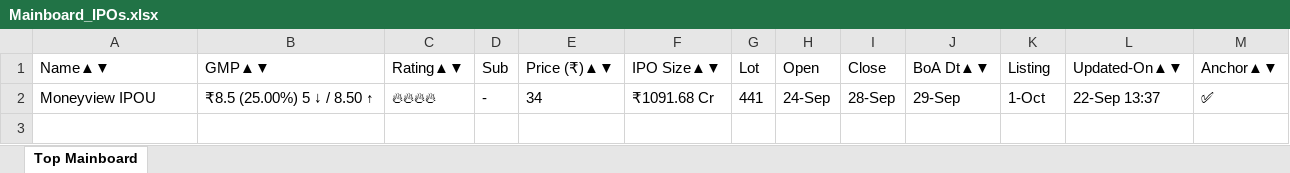
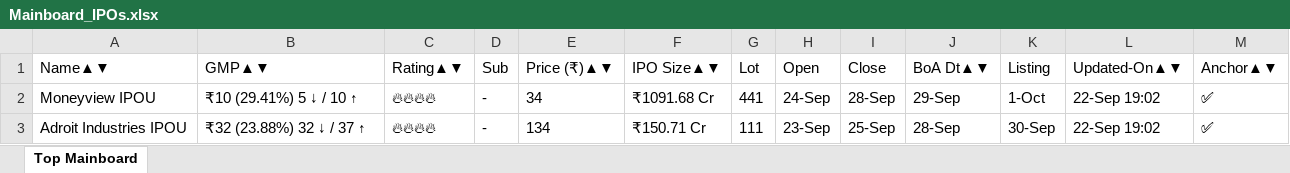
Before and after one commit to ayushpdkushwaha1/ipo-gmp-bot, an Excel workbook: files/Mainboard_IPOs.xlsx, sheet Top Mainboard, drawn as a sheet; values as stored, in another font and other column widths than the file's, no borders; the diff names each change by its address in the sheet, - before the commit and + after, or states it on an @@ line.

```diff
--- a/files/Mainboard_IPOs.xlsx (sheet Top Mainboard)
+++ b/files/Mainboard_IPOs.xlsx (sheet Top Mainboard)
-B2 (GMP▲▼): ₹8.5 (25.00%) 5 ↓ / 8.50 ↑
+B2 (GMP▲▼): ₹10 (29.41%) 5 ↓ / 10 ↑
-L2 (Updated-On▲▼): 22-Sep 13:37
+L2 (Updated-On▲▼): 22-Sep 19:02
+row 3: Adroit Industries IPOU | ₹32 (23.88%) 32 ↓ / 37 ↑ | 🔥🔥🔥🔥 | - | 134 | ₹150.71 Cr | 111 | 23-Sep | 25-Sep | 28-Sep | 30-Sep | 22-Sep 19:02 | ✅
```
Also changed, not shown: files/SME_IPOs.xlsx, files/gmp.xlsx, 2 other files.
